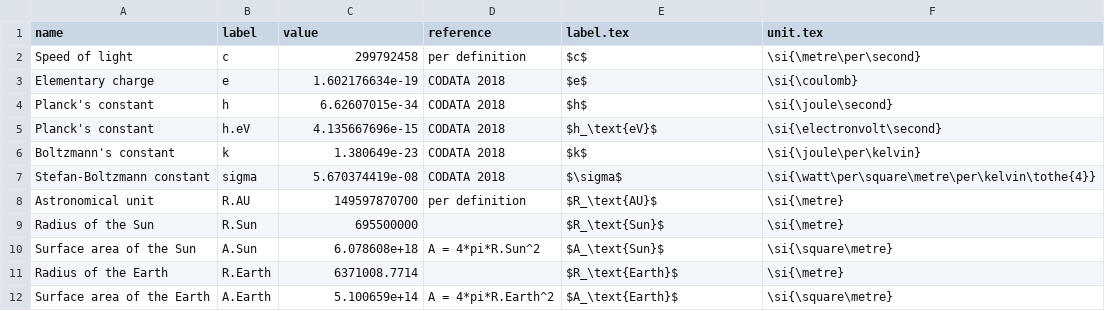
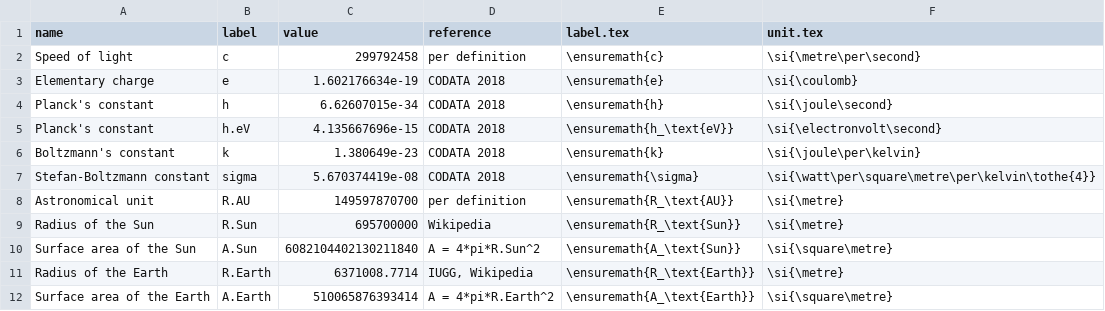
Before and after one commit to solarchemist/photoec, a CSV file: data/solarconstants.csv, drawn as a sheet.

Commit message:
Use LaTeX's \ensuremath{} instead of $$
$$ notation makes it unnecessarily hard to work with photoec's
dataset when pasting strings in LaTeX. \ensuremath{} is less
compact but much easier to handle downstream.

+ Area values are now explicitly calculated (makes it easier to
  reproduce).
+ bumped minor version number
+ removed legacy definition of solarconstants dataframe
  (just for tidiness, nothing is lost)

```diff
--- a/data/solarconstants.csv
+++ b/data/solarconstants.csv
@@ -1,12 +1,12 @@
 "name","label","value","reference","label.tex","unit.tex"
-"Speed of light","c",299792458,"per definition","$c$","\si{\metre\per\second}"
-"Elementary charge","e",1.602176634e-19,"CODATA 2018","$e$","\si{\coulomb}"
-"Planck's constant","h",6.62607015e-34,"CODATA 2018","$h$","\si{\joule\second}"
-"Planck's constant","h.eV",4.135667696e-15,"CODATA 2018","$h_\text{eV}$","\si{\electronvolt\second}"
-"Boltzmann's constant","k",1.380649e-23,"CODATA 2018","$k$","\si{\joule\per\kelvin}"
-"Stefan-Boltzmann constant","sigma",5.670374419e-08,"CODATA 2018","$\sigma$","\si{\watt\per\square\metre\per\kelvin\tothe{4}}"
-"Astronomical unit","R.AU",149597870700,"per definition","$R_\text{AU}$","\si{\metre}"
-"Radius of the Sun","R.Sun",695500000,"","$R_\text{Sun}$","\si{\metre}"
-"Surface area of the Sun","A.Sun",6.078608e+18,"A = 4*pi*R.Sun^2","$A_\text{Sun}$","\si{\square\metre}"
-"Radius of the Earth","R.Earth",6371008.7714,"","$R_\text{Earth}$","\si{\metre}"
-"Surface area of the Earth","A.Earth",5.100659e+14,"A = 4*pi*R.Earth^2","$A_\text{Earth}$","\si{\square\metre}"
+"Speed of light","c",299792458,"per definition","\ensuremath{c}","\si{\metre\per\second}"
+"Elementary charge","e",1.602176634e-19,"CODATA 2018","\ensuremath{e}","\si{\coulomb}"
+"Planck's constant","h",6.62607015e-34,"CODATA 2018","\ensuremath{h}","\si{\joule\second}"
+"Planck's constant","h.eV",4.135667696e-15,"CODATA 2018","\ensuremath{h_\text{eV}}","\si{\electronvolt\second}"
+"Boltzmann's constant","k",1.380649e-23,"CODATA 2018","\ensuremath{k}","\si{\joule\per\kelvin}"
+"Stefan-Boltzmann constant","sigma",5.670374419e-08,"CODATA 2018","\ensuremath{\sigma}","\si{\watt\per\square\metre\per\kelvin\tothe{4}}"
+"Astronomical unit","R.AU",149597870700,"per definition","\ensuremath{R_\text{AU}}","\si{\metre}"
+"Radius of the Sun","R.Sun",695700000,"Wikipedia","\ensuremath{R_\text{Sun}}","\si{\metre}"
+"Surface area of the Sun","A.Sun",6082104402130211840,"A = 4*pi*R.Sun^2","\ensuremath{A_\text{Sun}}","\si{\square\metre}"
+"Radius of the Earth","R.Earth",6371008.7714,"IUGG, Wikipedia","\ensuremath{R_\text{Earth}}","\si{\metre}"
+"Surface area of the Earth","A.Earth",510065876393414,"A = 4*pi*R.Earth^2","\ensuremath{A_\text{Earth}}","\si{\square\metre}"
```
Also changed, not shown: 8 other files.
